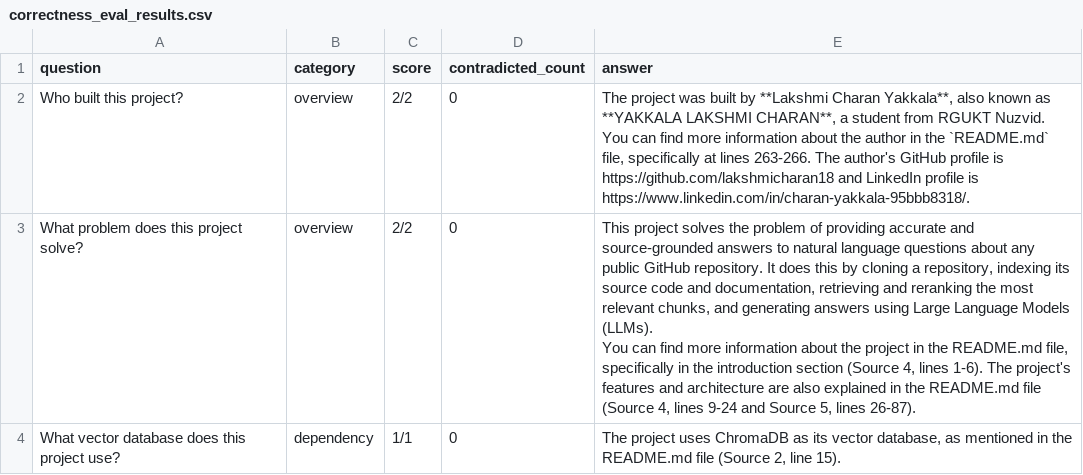
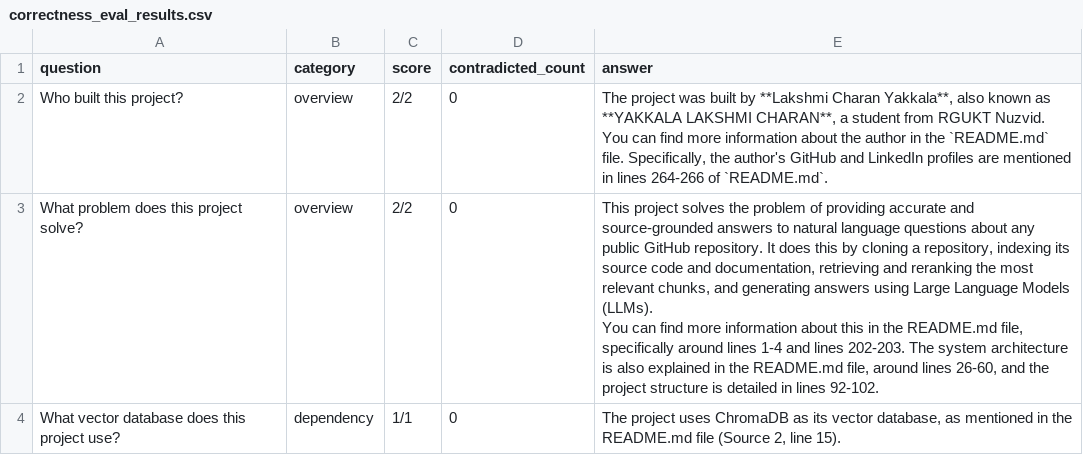
Before and after one commit to lakshmicharan18/github_codebase_assistant, a CSV file: eval/correctness_eval_results.csv, drawn as a sheet; only a part is shown; the diff covers the shown part only.

Commit message:
Fix architecture/filename retrieval gaps and question rewriter over-narrowing, add RAGAS eval suite

```diff
--- a/eval/correctness_eval_results.csv
+++ b/eval/correctness_eval_results.csv
@@ -1,6 +1,6 @@
 question,category,score,contradicted_count,answer
-Who built this project?,overview,2/2,0,"The project was built by **Lakshmi Charan Yakkala**, also known as **YAKKALA LAKSHMI CHARAN**, a student from RGUKT Nuzvid. You can find more information about the author in the `README.md` file, specifically at lines 263-266. The author's GitHub profile is https://github.com/lakshmicharan18 and LinkedIn profile is https://www.linkedin.com/in/charan-yakkala-95bbb8318/."
-What problem does this project solve?,overview,2/2,0,"This project solves the problem of providing accurate and source-grounded answers to natural language questions about any public GitHub repository. It does this by cloning a repository, indexing its source code and documentation, retrieving and reranking the most relevant chunks, and generating answers using Large Language Models (LLMs).
-
-You can find more information about the project in the README.md file, specifically in the introduction section (Source 4, lines 1-6). The project's features and architecture are also explained in the README.md file (Source 4, lines 9-24 and Source 5, lines 26-87)."
+Who built this project?,overview,2/2,0,"The project was built by **Lakshmi Charan Yakkala**, also known as **YAKKALA LAKSHMI CHARAN**, a student from RGUKT Nuzvid. You can find more information about the author in the `README.md` file. Specifically, the author's GitHub and LinkedIn profiles are mentioned in lines 264-266 of `README.md`."
+What problem does this project solve?,overview,2/2,0,"This project solves the problem of providing accurate and source-grounded answers to natural language questions about any public GitHub repository. It does this by cloning a repository, indexing its source code and documentation, retrieving and reranking the most relevant chunks, and generating answers using Large Language Models (LLMs).
+
+You can find more information about this in the README.md file, specifically around lines 1-4 and lines 202-203. The system architecture is also explained in the README.md file, around lines 26-60, and the project structure is detailed in lines 92-102."
 What vector database does this project use?,dependency,1/1,0,"The project uses ChromaDB as its vector database, as mentioned in the README.md file (Source 2, line 15)."
```
Also changed, not shown: 10 edited cells elsewhere in this file, 8 other files.
